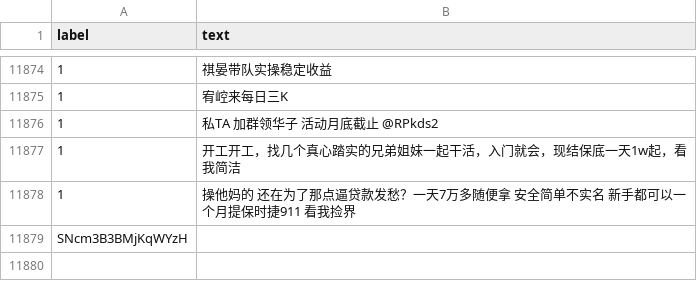
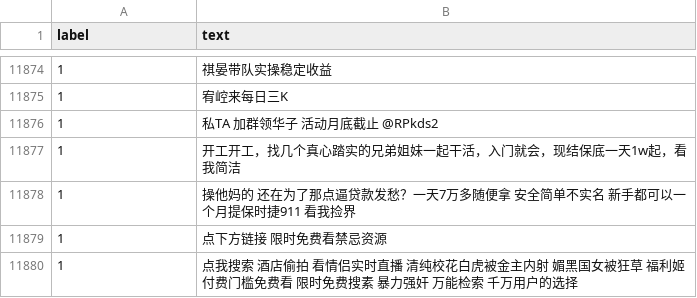
Before and after one commit to Olivi-9/Telegram_AD_Detector, a CSV file: train.csv, drawn as a sheet; only a part is shown, gaps mark what is left out; removed rows and columns are numbered as before the commit, all else as after; the diff names each change by its address in the sheet, - before the commit and + after, or states it on an @@ line.

Commit message:
chore: update train.csv

```diff
--- a/train.csv
+++ b/train.csv
-row 11879: SNcm3B3BMjKqWYzH
+row 11879: 1 | 点下方链接 限时免费看禁忌资源
+row 11880: 1 | 点我搜索 酒店偷拍 看情侣实时直播 清纯校花白虎被金主内射 媚黑国女被狂草 福利姬付费门槛免费看 限时免费搜素 暴力强奸 万能检索 千万用户的选择
```
